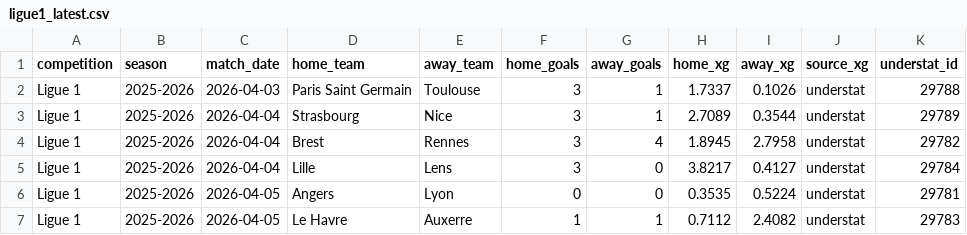
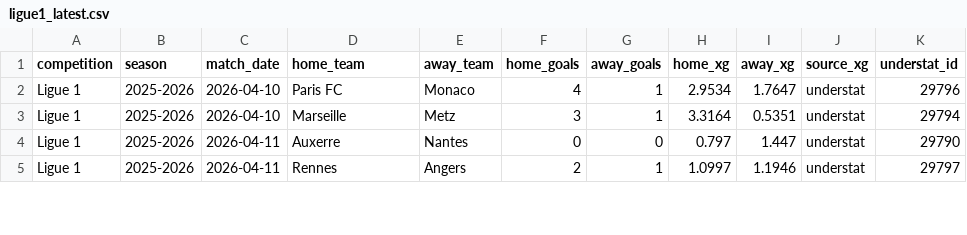
Before and after one commit to jura39bot/euro-top-stats, a CSV file: data/ligue1_latest.csv, drawn as a sheet; only a part is shown; the diff covers the shown part only.

Commit message:
data: collecte automatique [ligue1 + pl + laliga + seriea + bundesliga] — 2026-04-12 21:59 UTC
Ligues : ligue1 + pl + laliga + seriea + bundesliga
Fichiers : ligue1_latest.{json,csv}, pl_latest.{json,csv}, laliga_latest.{json,csv}, seriea_latest.{json,csv}, bundesliga_latest.{json,csv}

```diff
--- a/data/ligue1_latest.csv
+++ b/data/ligue1_latest.csv
@@ -1,7 +1,5 @@
 competition,season,match_date,home_team,away_team,home_goals,away_goals,home_xg,away_xg,source_xg,understat_id
-Ligue 1,2025-2026,2026-04-03,Paris Saint Germain,Toulouse,3,1,1.7337,0.1026,understat,29788
-Ligue 1,2025-2026,2026-04-04,Strasbourg,Nice,3,1,2.7089,0.3544,understat,29789
-Ligue 1,2025-2026,2026-04-04,Brest,Rennes,3,4,1.8945,2.7958,understat,29782
-Ligue 1,2025-2026,2026-04-04,Lille,Lens,3,0,3.8217,0.4127,understat,29784
-Ligue 1,2025-2026,2026-04-05,Angers,Lyon,0,0,0.3535,0.5224,understat,29781
-Ligue 1,2025-2026,2026-04-05,Le Havre,Auxerre,1,1,0.7112,2.4082,understat,29783
+Ligue 1,2025-2026,2026-04-10,Paris FC,Monaco,4,1,2.9534,1.7647,understat,29796
+Ligue 1,2025-2026,2026-04-10,Marseille,Metz,3,1,3.3164,0.5351,understat,29794
+Ligue 1,2025-2026,2026-04-11,Auxerre,Nantes,0,0,0.797,1.447,understat,29790
+Ligue 1,2025-2026,2026-04-11,Rennes,Angers,2,1,1.0997,1.1946,understat,29797
```
Also changed, not shown: 20 edited cells elsewhere in this file, data/bundesliga_latest.csv, data/laliga_latest.csv, 7 other files.
